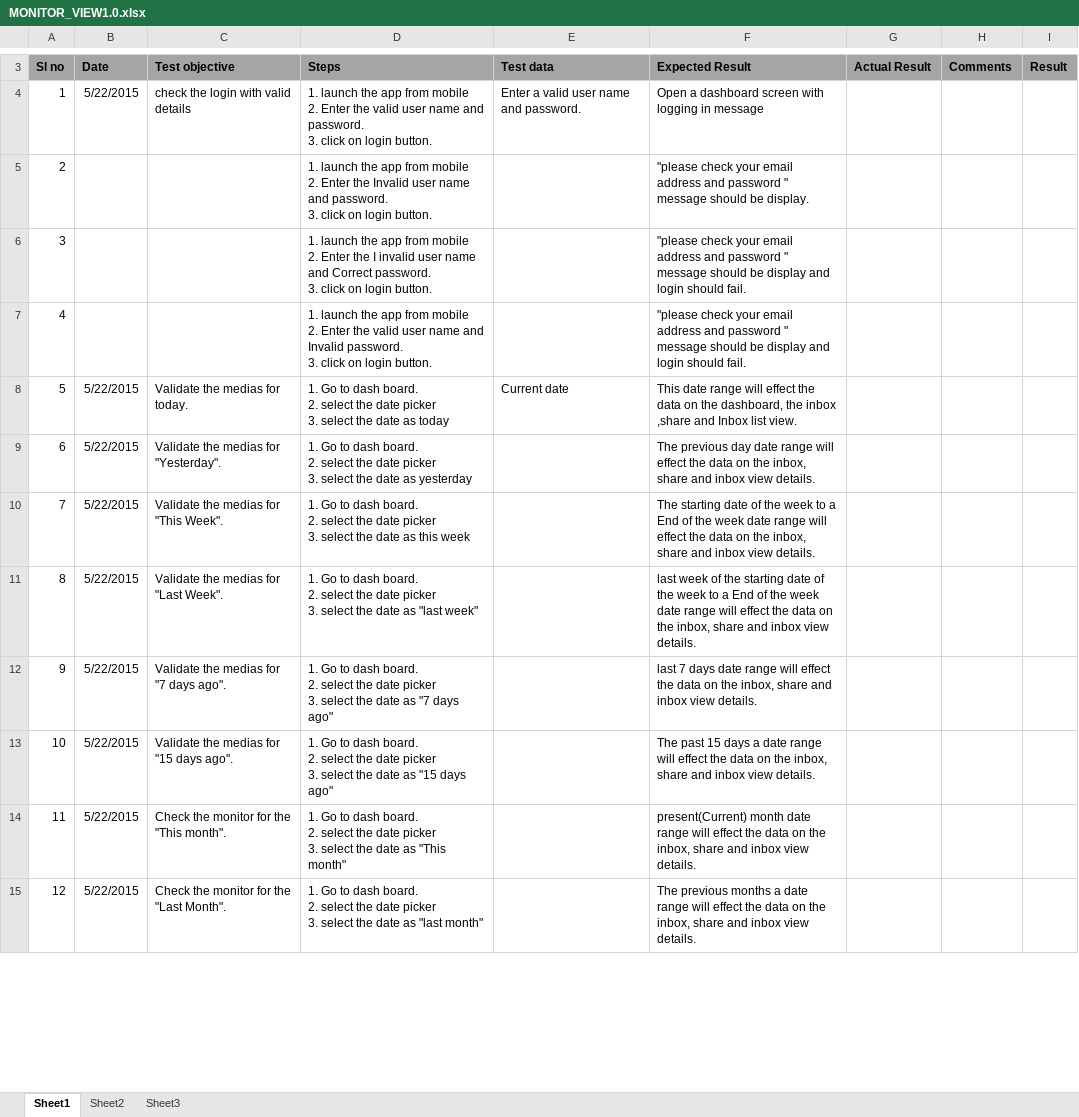
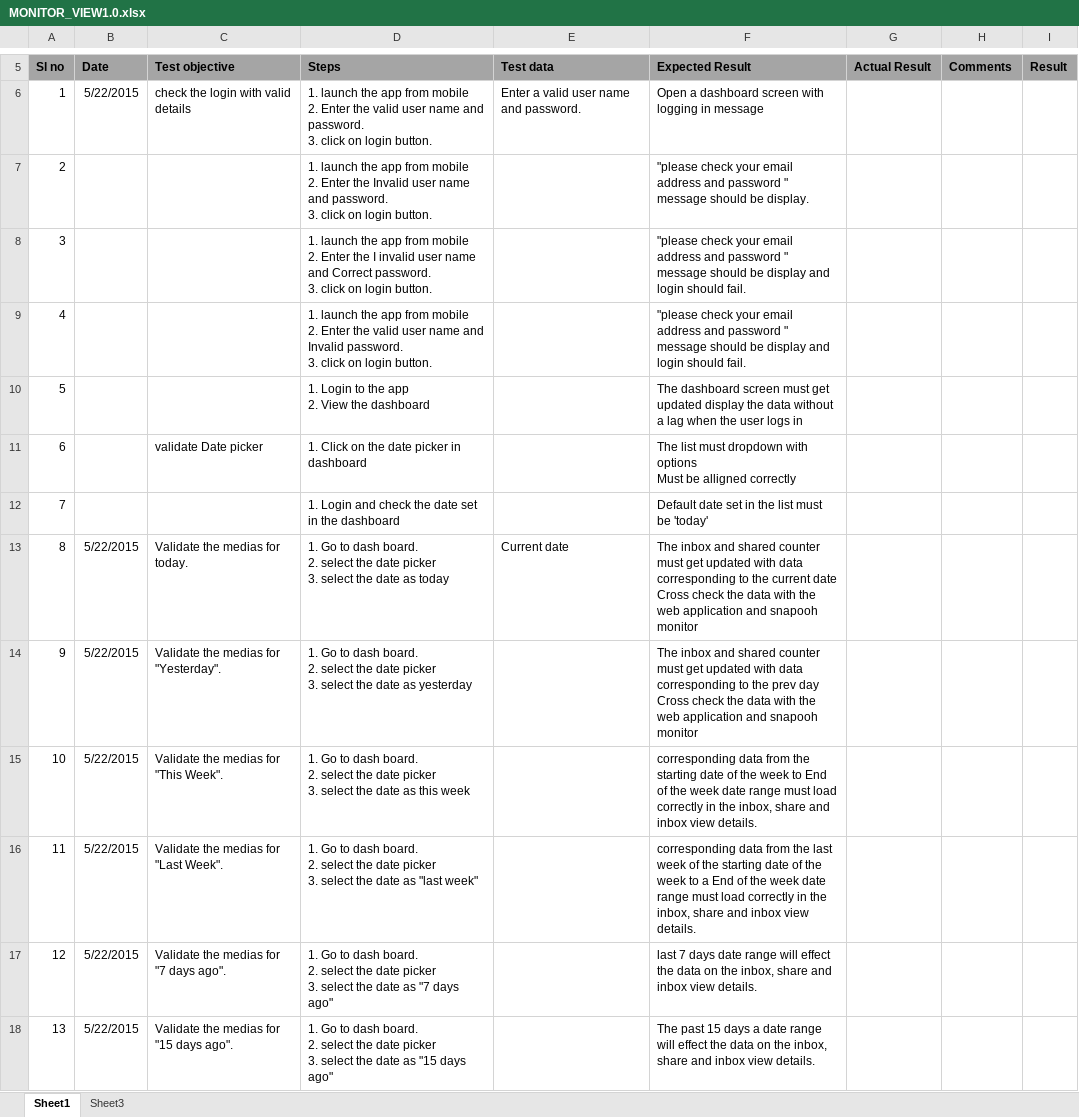
Before and after one commit to Snapooh/TESTING, an Excel workbook: MMS/Test Cases/MONITOR_VIEW/MONITOR_VIEW1.0.xlsx, sheet Sheet1, drawn as a sheet; only a part is shown, gaps mark what is left out; the shorter side is filled out with more unchanged rows; values as stored, in another font and other column widths than the file's, no borders; conditional formats not drawn; addresses are those after the commit; ↵ is a line break in a cell; the diff covers the shown part only; the diff names each change by its address in the sheet, - before the commit and + after, or states it on an @@ line.

```diff
--- a/MMS/Test Cases/MONITOR_VIEW/MONITOR_VIEW1.0.xlsx (sheet Sheet1)
+++ b/MMS/Test Cases/MONITOR_VIEW/MONITOR_VIEW1.0.xlsx (sheet Sheet1)
-sheet tab: Sheet2
+row 10: 5 |  |  | 1. Login to the app ↵ 2. View the dashboard |  | The dashboard screen must get updated display the data without a lag when the user logs in
+row 11: 6 |  | validate Date picker | 1. Click on the date picker in dashboard |  | The list must dropdown with options ↵ Must be alligned correctly
+row 12: 7 |  |  | 1. Login and check the date set in the dashboard |  | Default date set in the list must be 'today'
@@ column A (Sl no) renumbered between rows 13 and 79 @@
-F13 (Expected Result): This date range will effect the data on the dashboard, the inbox ,share and Inbox list view.
+F13 (Expected Result): The inbox and shared counter must get updated with data corresponding to the current date ↵ Cross check the data with the web application and snapooh monitor
-F14 (Expected Result): The previous day date range will effect the data on the inbox, share and inbox view details.
+F14 (Expected Result): The inbox and shared counter must get updated with data corresponding to the prev day ↵ Cross check the data with the web application and snapooh monitor
-F15 (Expected Result): The starting date of the week to a End of the week date range will effect the data on the inbox,…
+F15 (Expected Result): corresponding data from the starting date of the week to End of the week date range must load correctly in the inbox,…
-F16 (Expected Result): last week of the starting date of the week to a End of the week date range will effect the data on the inbox,…
+F16 (Expected Result): corresponding data from the last week of the starting date of the week to a End of the week date range must load correctly in the inbox,…
```
Also changed, not shown: 29 added rows, 28 edited cells, cell formats and merged cells elsewhere in this sheet, MMS/Regression/build 10.xlsx, MMS/Test Cases/Monitor app/Performance tests-build 10 18may2015.xlsx.
